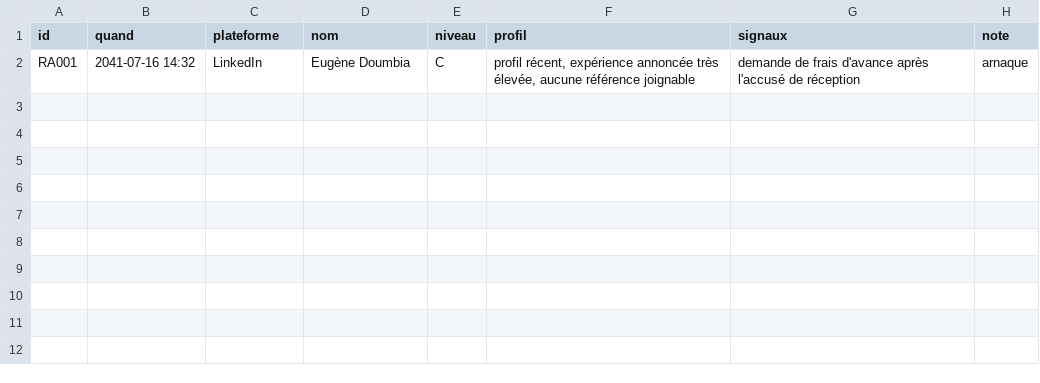
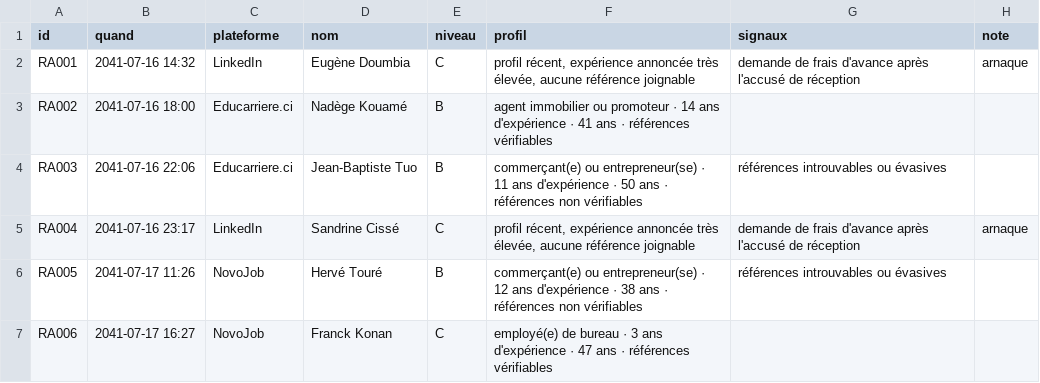
Before and after one commit to ossimiossimiwilliam10-cyber/simulation-william, a CSV file: etat/reponses-annonce.csv, drawn as a sheet.

```diff
--- a/etat/reponses-annonce.csv
+++ b/etat/reponses-annonce.csv
@@ -2 +2,6 @@ id;quand;plateforme;nom;niveau;profil;signaux;note
 RA001;2041-07-16 14:32;LinkedIn;Eugène Doumbia;C;profil récent, expérience annoncée très élevée, aucune référence joignable;demande de frais d'avance après l'accusé de réception;arnaque
+RA002;2041-07-16 18:00;Educarriere.ci;Nadège Kouamé;B;agent immobilier ou promoteur · 14 ans d'expérience · 41 ans · références vérifiables;;
+RA003;2041-07-16 22:06;Educarriere.ci;Jean-Baptiste Tuo;B;commerçant(e) ou entrepreneur(se) · 11 ans d'expérience · 50 ans · références non vérifiables;références introuvables ou évasives;
+RA004;2041-07-16 23:17;LinkedIn;Sandrine Cissé;C;profil récent, expérience annoncée très élevée, aucune référence joignable;demande de frais d'avance après l'accusé de réception;arnaque
+RA005;2041-07-17 11:26;NovoJob;Hervé Touré;B;commerçant(e) ou entrepreneur(se) · 12 ans d'expérience · 38 ans · références non vérifiables;références introuvables ou évasives;
+RA006;2041-07-17 16:27;NovoJob;Franck Konan;C;employé(e) de bureau · 3 ans d'expérience · 47 ans · références vérifiables;;
```
Also changed, not shown: etat/agenda.csv, etat/corps.csv, 26 other files.
